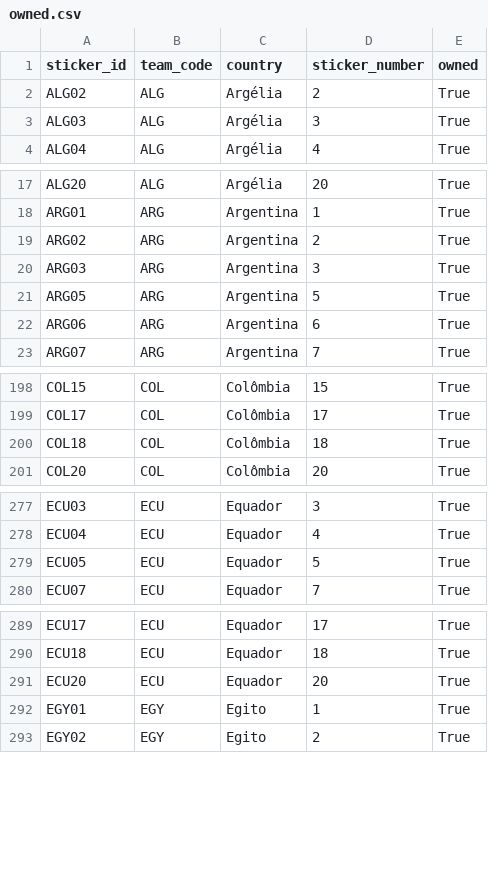
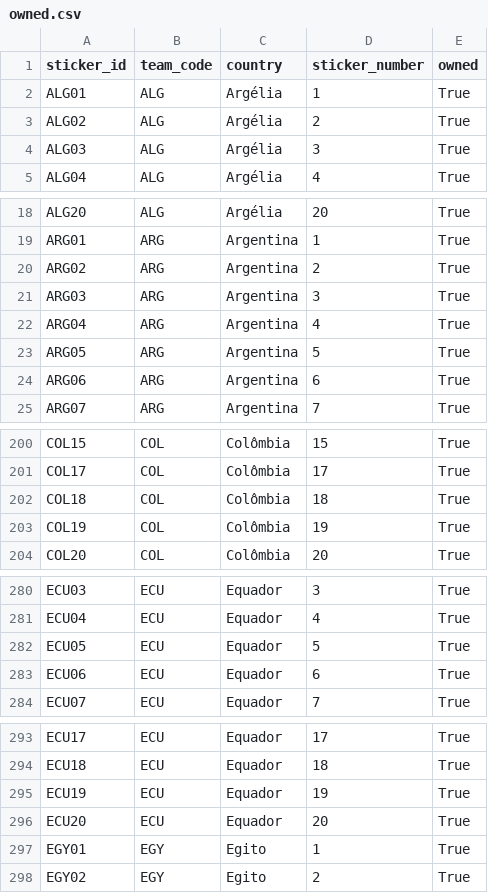
Before and after one commit to RafaSartorel/figurinhas-copa-2026, a CSV file: data/owned.csv, drawn as a sheet; only a part is shown, gaps mark what is left out; the diff covers the shown part only.

```diff
--- a/data/owned.csv
+++ b/data/owned.csv
@@ -1,2 +1,3 @@
 sticker_id,team_code,country,sticker_number,owned
+ALG01,ALG,Argélia,1,True
 ALG02,ALG,Argélia,2,True
@@ -20,2 +21,3 @@ ARG02,ARG,Argentina,2,True
 ARG03,ARG,Argentina,3,True
+ARG04,ARG,Argentina,4,True
 ARG05,ARG,Argentina,5,True
@@ -200,2 +202,3 @@ COL17,COL,Colômbia,17,True
 COL18,COL,Colômbia,18,True
+COL19,COL,Colômbia,19,True
 COL20,COL,Colômbia,20,True
@@ -279,2 +282,3 @@ ECU04,ECU,Equador,4,True
 ECU05,ECU,Equador,5,True
+ECU06,ECU,Equador,6,True
 ECU07,ECU,Equador,7,True
@@ -290,2 +294,3 @@ ECU17,ECU,Equador,17,True
 ECU18,ECU,Equador,18,True
+ECU19,ECU,Equador,19,True
 ECU20,ECU,Equador,20,True
```
Also changed, not shown: 3 added rows elsewhere in this file, data/missing.csv, 6 other files.
